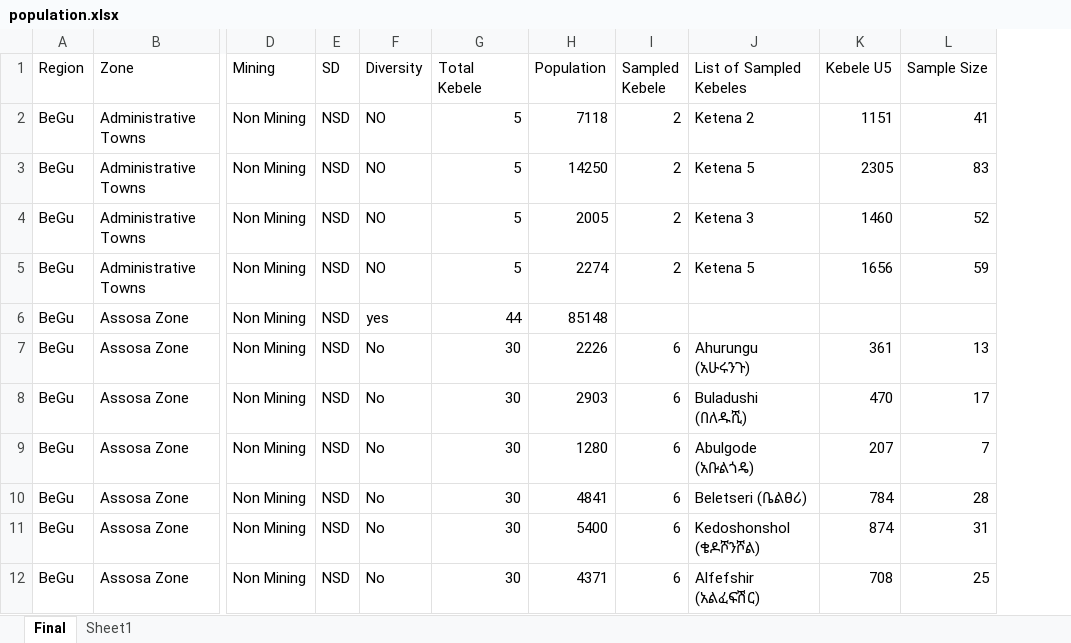
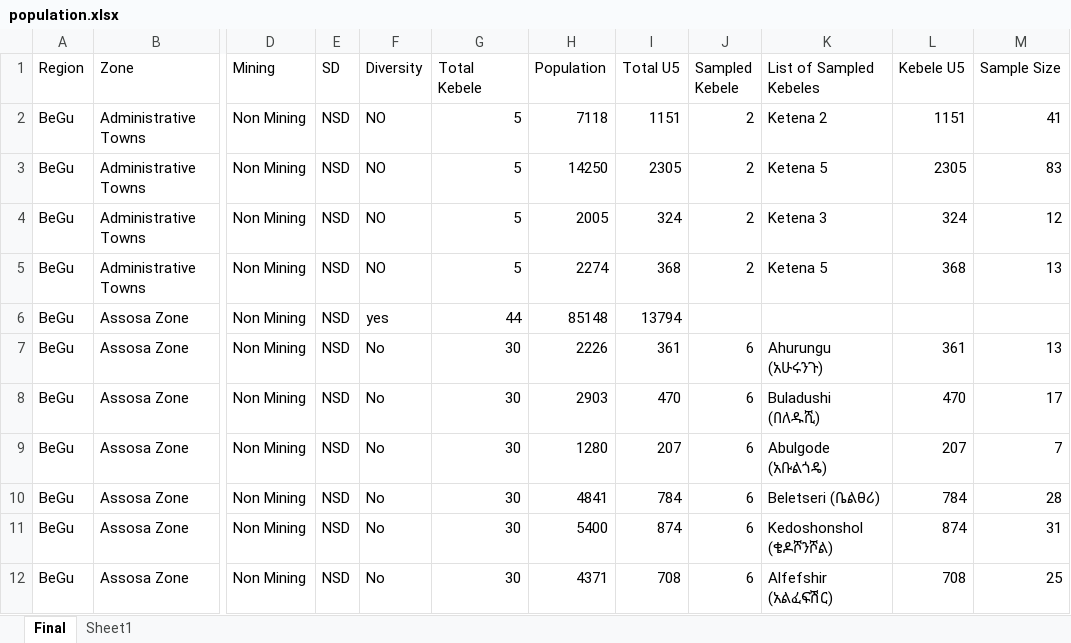
Before and after one commit to cbg11/Population-visualizer, an Excel workbook: population.xlsx, sheet Final, drawn as a sheet; only a part is shown, gaps mark what is left out; values as stored, in another font and other column widths than the file's, no borders; addresses are those after the commit; the diff names each change by its address in the sheet, - before the commit and + after, or states it on an @@ line.

```diff
--- a/population.xlsx (sheet Final)
+++ b/population.xlsx (sheet Final)
+column I (Total U5), rows 2-12: 1151 | 2305 | 324 | 368 | 13794 | 361 | 470 | 207 | 784 | 874 | 708
-L4 (Kebele U5): 1460
+L4 (Kebele U5): 324
-M4 (Sample Size): 52
+M4 (Sample Size): 12
-L5 (Kebele U5): 1656
+L5 (Kebele U5): 368
-M5 (Sample Size): 59
+M5 (Sample Size): 13
```
Also changed, not shown: formulas that keep their value, 1 other file.
